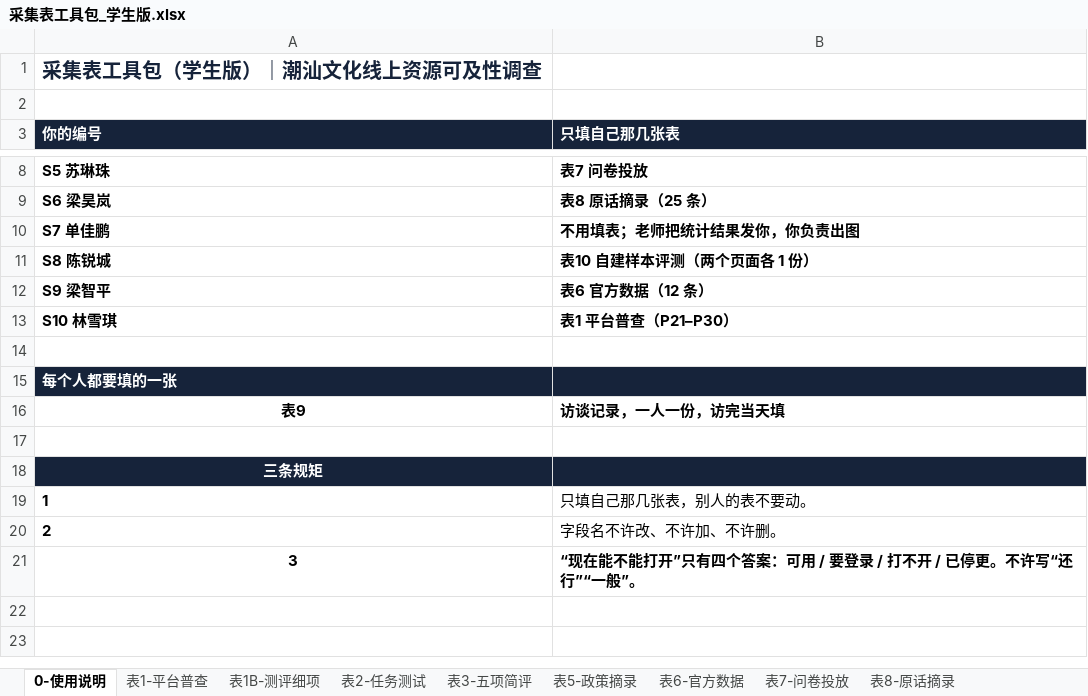
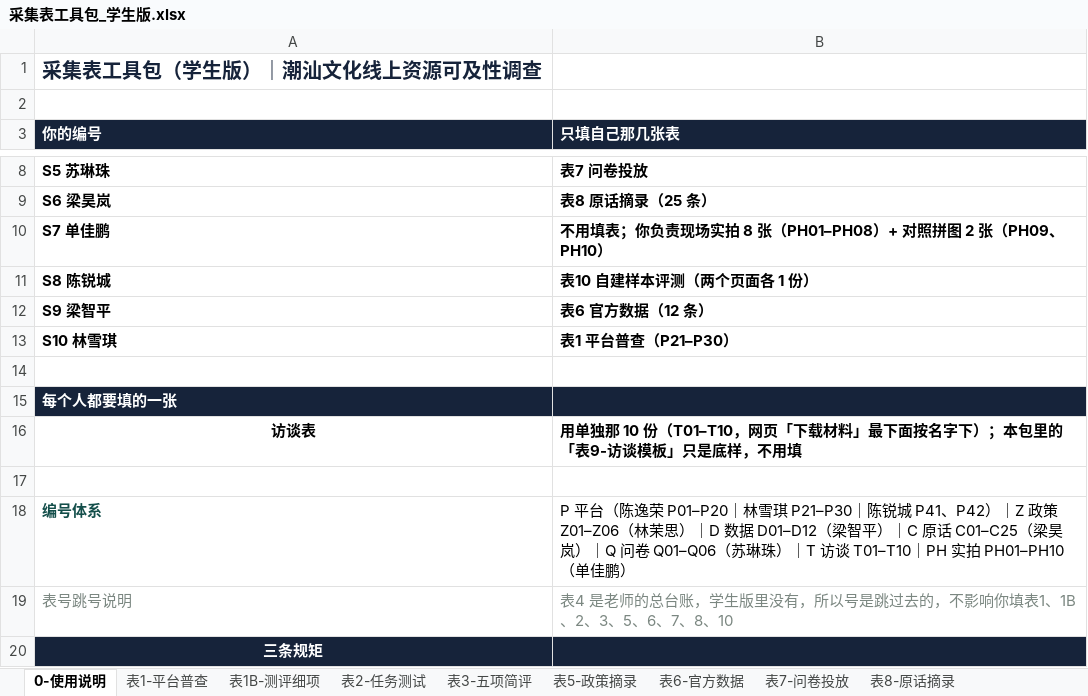
Before and after one commit to yubinpeng2020/chaoshan-vr-team-plan, an Excel workbook: files/采集表工具包_学生版.xlsx, sheet 0-使用说明, drawn as a sheet; only a part is shown, gaps mark what is left out; the shorter side is filled out with more unchanged rows; values as stored, in another font and other column widths than the file's, no borders; removed rows and columns are numbered as before the commit, all else as after; the diff names each change by its address in the sheet, - before the commit and + after, or states it on an @@ line.

```diff
--- a/files/采集表工具包_学生版.xlsx (sheet 0-使用说明)
+++ b/files/采集表工具包_学生版.xlsx (sheet 0-使用说明)
-B10 (只填自己那几张表): 不用填表；老师把统计结果发你，你负责出图
+B10 (只填自己那几张表): 不用填表；你负责现场实拍 8 张（PH01–PH08）+ 对照拼图 2 张（PH09、PH10）
-row 16: 表9 | 访谈记录，一人一份，访完当天填
+row 16: 访谈表 | 用单独那 10 份（T01–T10，网页「下载材料」最下面按名字下）；本包里的「表9-访谈模板」只是底样，不用填
+row 18: 编号体系 | P 平台（陈逸荣 P01–P20｜林雪琪 P21–P30｜陈锐城 P41、P42）｜Z 政策 Z01–Z06（林茉思）｜D 数据 D01–D12（梁智平）｜C 原话 C01–C25（梁昊岚）｜Q 问卷 Q01–Q06（苏琳珠）｜T 访谈 T01–T10｜PH 实拍 PH01–PH10（单佳鹏）
+row 19: 表号跳号说明 | 表4 是老师的总台账，学生版里没有，所以号是跳过去的，不影响你填表1、1B、2、3、5、6、7、8、10
```
Also changed, not shown: other sheet tabs, 1 other file.
